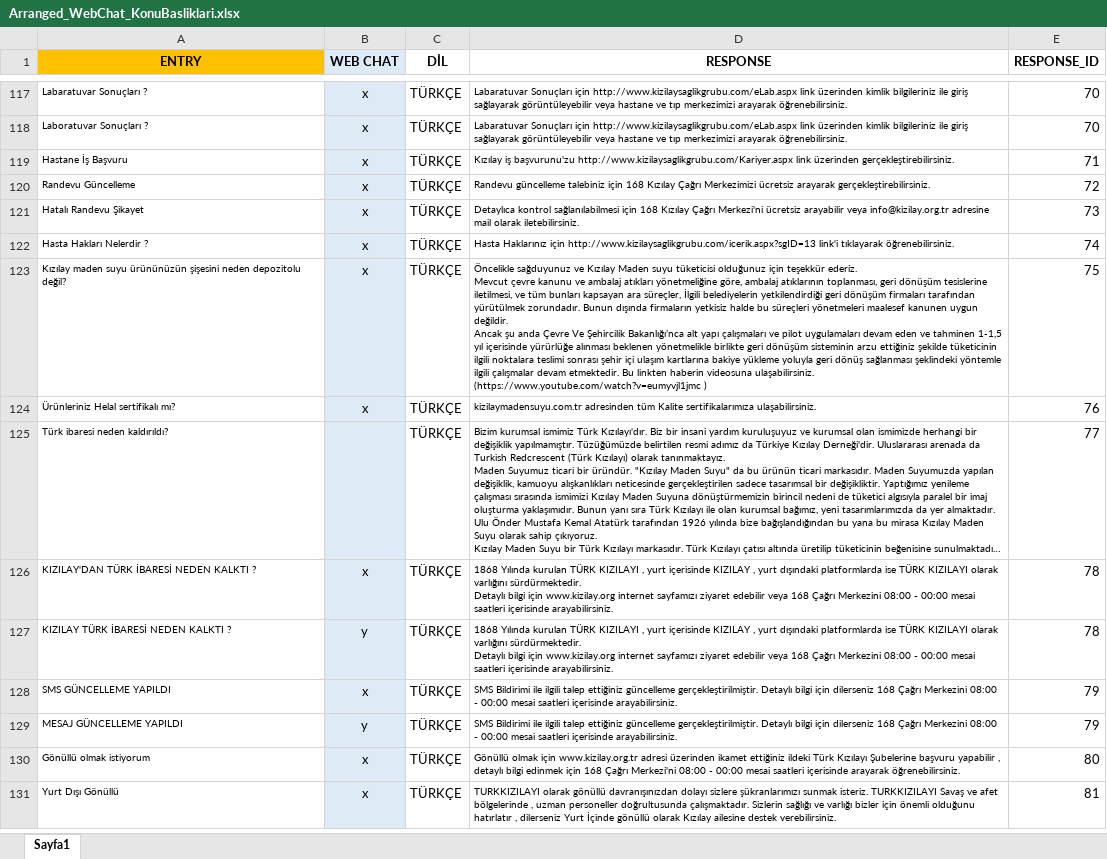
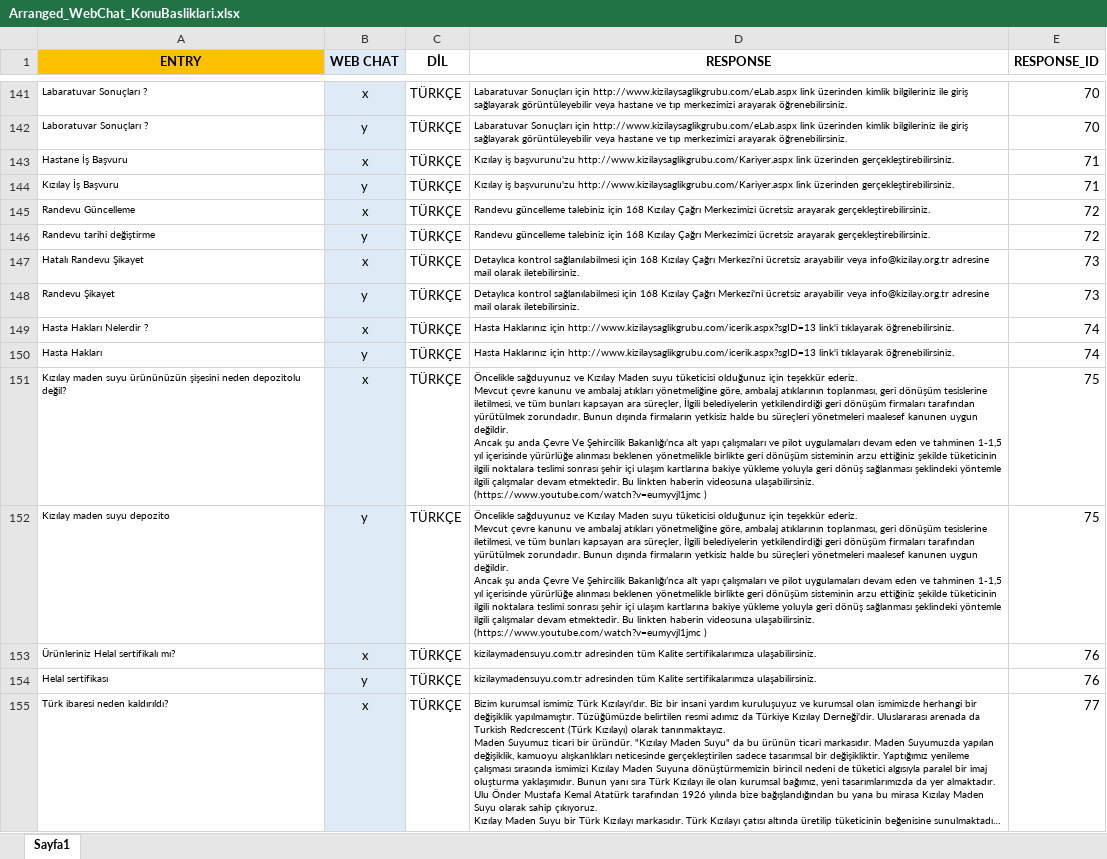
Before and after one commit to sadatdaniel/Project-Chatbot, an Excel workbook: Arranged_WebChat_KonuBasliklari.xlsx, sheet Sayfa1, drawn as a sheet; only a part is shown, gaps mark what is left out; the shorter side is filled out with more unchanged rows; long unchanged cells end in …; values as stored, in another font and other column widths than the file's, no borders; addresses are those after the commit; ↵ is a line break in a cell; the diff covers the shown part only; the diff names each change by its address in the sheet, - before the commit and + after, or states it on an @@ line.

```diff
--- a/Arranged_WebChat_KonuBasliklari.xlsx (sheet Sayfa1)
+++ b/Arranged_WebChat_KonuBasliklari.xlsx (sheet Sayfa1)
-B142 (WEB CHAT): x
+B142 (WEB CHAT): y
+row 144: Kızılay İş Başvuru | y | TÜRKÇE | Kızılay iş başvurunu'zu http://www.kizilaysaglikgrubu.com/Kariyer.aspx link üzerinden gerçekleştirebilirsiniz. | 71
+row 146: Randevu tarihi değiştirme | y | TÜRKÇE | Randevu güncelleme talebiniz için 168 Kızılay Çağrı Merkezimizi ücretsiz arayarak gerçekleştirebilirsiniz. | 72
+row 148: Randevu Şikayet | y | TÜRKÇE | Detaylıca kontrol sağlanılabilmesi için 168 Kızılay Çağrı Merkezi'ni ücretsiz arayabilir veya info@kizilay.org.tr adresine mail olarak iletebilirsiniz. | 73
+row 150: Hasta Hakları | y | TÜRKÇE | Hasta Haklarınız için http://www.kizilaysaglikgrubu.com/icerik.aspx?sgID=13 link'i tıklayarak öğrenebilirsiniz. | 74
+row 152: Kızılay maden suyu depozito | y | TÜRKÇE | Öncelikle sağduyunuz ve Kızılay Maden suyu tüketicisi olduğunuz için teşekkür ederiz. ↵ Mevcut çevre kanunu ve ambalaj atıkları yönetmeliğine göre, ambalaj atıklarının toplanması, geri dönüşüm tesislerine iletilmesi, ve tüm bunları kapsayan ara süreçler, İlgili belediyelerin yetkilendirdiği geri dönüşüm firmaları tarafından yürütülmek zorundadır. Bunun dışında firmaların yetkisiz halde bu süreçleri yönetmeleri maalesef kanunen uygun değildir. ↵ Ancak şu anda Çevre Ve Şehircilik Bakanlığı’nca alt yapı çalışmaları ve pilot uygulamaları devam eden ve tahminen 1-1,5 yıl içerisinde yürürlüğe alınması beklenen yönetmelikle birlikte geri dönüşüm sisteminin arzu ettiğiniz şekilde tüketicinin ilgili noktalara teslimi sonrası şehir içi ulaşım kartlarına bakiye yükleme yoluyla geri dönüş sağlanması şeklindeki yöntemle ilgili çalışmalar devam etmektedir. Bu linkten haberin videosuna ulaşabilirsiniz. (https://www.youtube.com/watch?v=eumyvjl1jmc ) | 75
+row 154: Helal sertifikası | y | TÜRKÇE | kizilaymadensuyu.com.tr adresinden tüm Kalite sertifikalarımıza ulaşabilirsiniz. | 76
-B155 (WEB CHAT): (empty)
+B155 (WEB CHAT): x
```
Also changed, not shown: 45 added rows and 19 edited cells elsewhere in this sheet, 9 other files.
